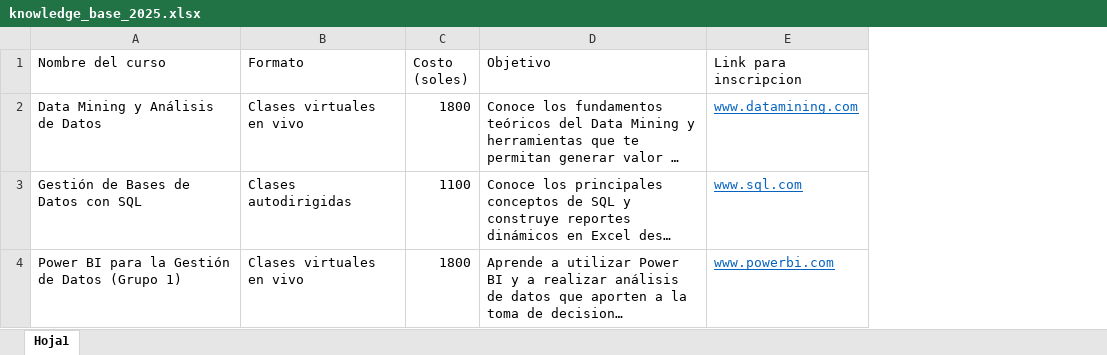
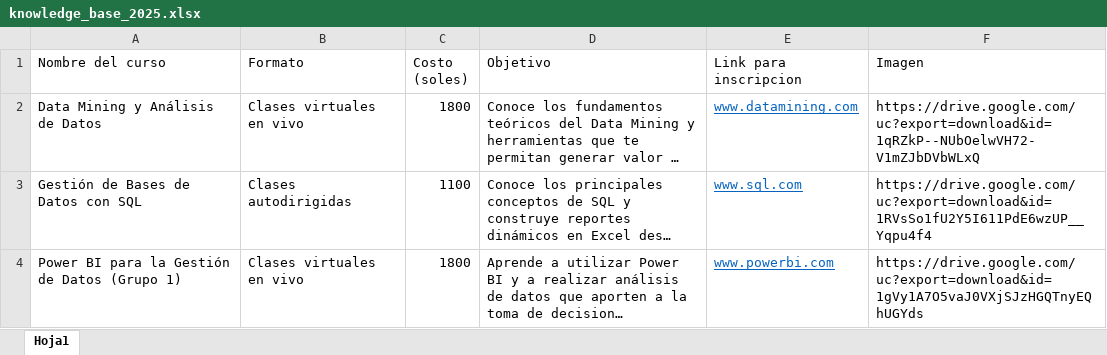
Before and after one commit to carolina-ms25/orientador-de-exito-telegram-bot, an Excel workbook: data/knowledge_base_2025.xlsx, sheet Hoja1, drawn as a sheet; long unchanged cells end in …; values as stored, in another font and other column widths than the file's, no borders; the diff names each change by its address in the sheet, - before the commit and + after, or states it on an @@ line.

Commit message:
Agrego imagenes de cursos

```diff
--- a/data/knowledge_base_2025.xlsx (sheet Hoja1)
+++ b/data/knowledge_base_2025.xlsx (sheet Hoja1)
+column F (Imagen), rows 2-4: https://drive.google.com/uc?export=download&id=1qRZkP--NUbOelwVH72-V1mZJbDVbWLxQ | https://drive.google.com/uc?export=download&id=1RVsSo1fU2Y5I611PdE6wzUP__Yqpu4f4 | https://drive.google.com/uc?export=download&id=1gVy1A7O5vaJ0VXjSJzHGQTnyEQhUGYds
```
Also changed, not shown: 3 other files.
